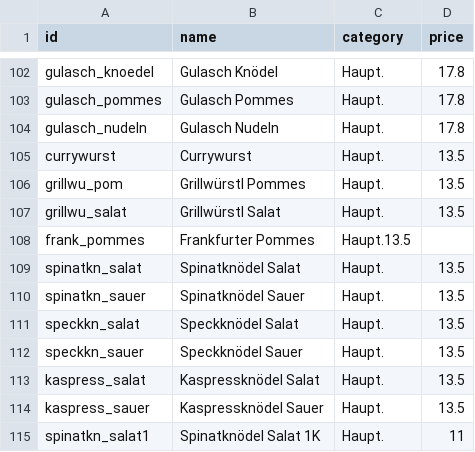
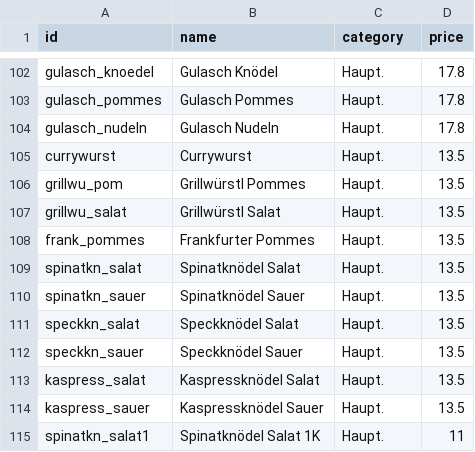
Before and after one commit to Stripsenjoch/strips, a CSV file: menu.csv, drawn as a sheet; only a part is shown, gaps mark what is left out.

Commit message:
Fix formatting issue in menu.csv

```diff
--- a/menu.csv
+++ b/menu.csv
@@ -107,3 +107,3 @@ grillwu_pom,Grillwürstl Pommes,Haupt.,13.5
 grillwu_salat,Grillwürstl Salat,Haupt.,13.5
-frank_pommes,Frankfurter Pommes, Haupt.13.5
+frank_pommes,Frankfurter Pommes, Haupt.,13.5
 spinatkn_salat,Spinatknödel Salat,Haupt.,13.5
```
